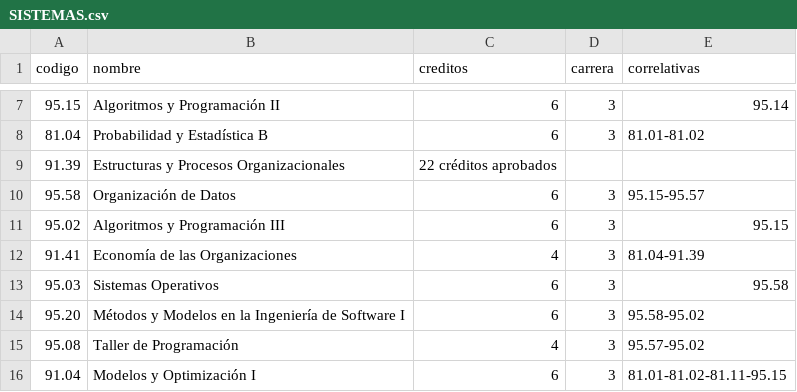
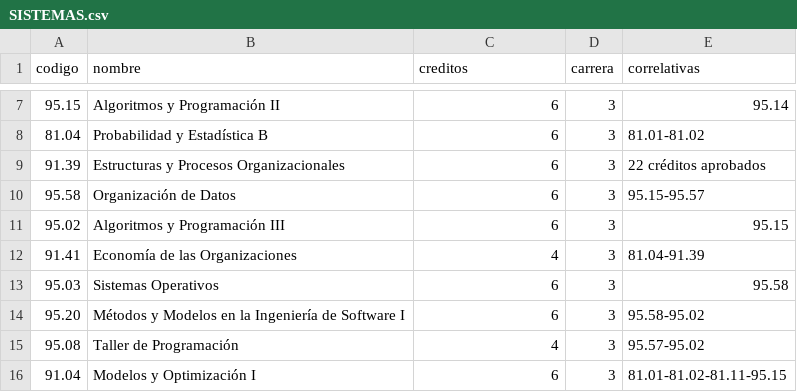
Before and after one commit to valenadels/Discord-Tasks-Bot, a CSV file: bot/src/data/SISTEMAS.csv, drawn as a sheet; only a part is shown, gaps mark what is left out.

```diff
--- a/bot/src/data/SISTEMAS.csv
+++ b/bot/src/data/SISTEMAS.csv
@@ -8,3 +8,3 @@ codigo;nombre;creditos;carrera;correlativas
 81.04;Probabilidad y Estadística B;6;3;81.01-81.02
-91.39;Estructuras y Procesos Organizacionales;22 créditos aprobados
+91.39;Estructuras y Procesos Organizacionales;6;3;22 créditos aprobados
 95.58;Organización de Datos;6;3;95.15-95.57
```
Also changed, not shown: bot/src/data/ELECTRONICA.csv, 3 other files.
